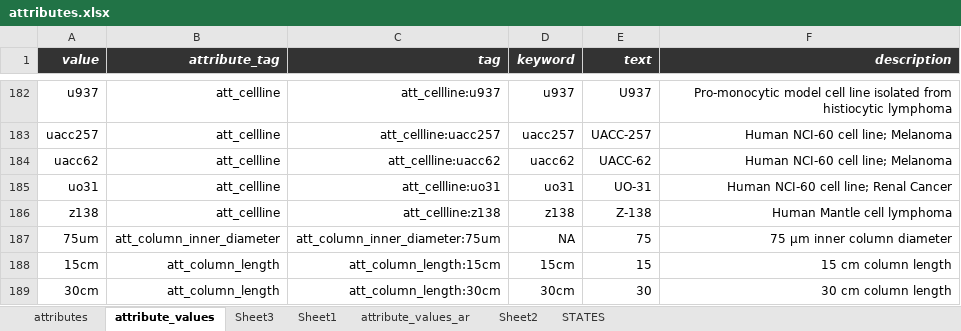
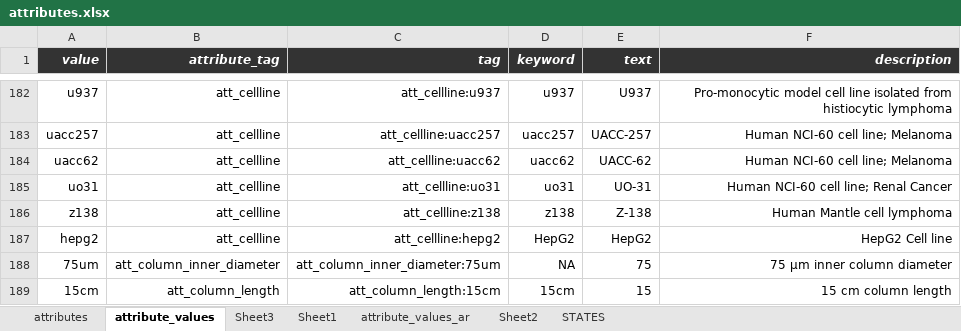
Before and after one commit to hnolCol/mitocube-backend, an Excel workbook: resources/attributes/attributes.xlsx, sheet attribute_values, drawn as a sheet; only a part is shown, gaps mark what is left out; the shorter side is filled out with more unchanged rows; values as stored, in another font and other column widths than the file's, no borders; conditional formats not drawn; the diff names each change by its address in the sheet, - before the commit and + after, or states it on an @@ line.

Commit message:
hepg2 missing

```diff
--- a/resources/attributes/attributes.xlsx (sheet attribute_values)
+++ b/resources/attributes/attributes.xlsx (sheet attribute_values)
+row 187: hepg2 | att_cellline | att_cellline:hepg2 | HepG2 | HepG2 | HepG2 Cell line
```
